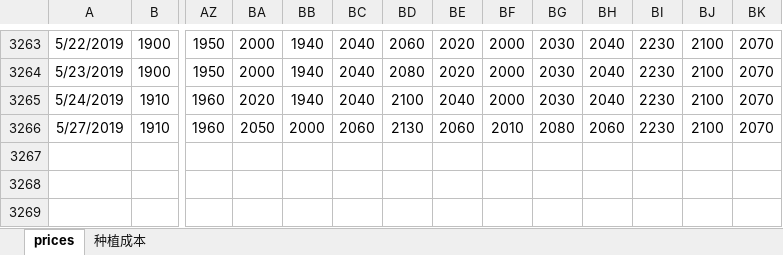
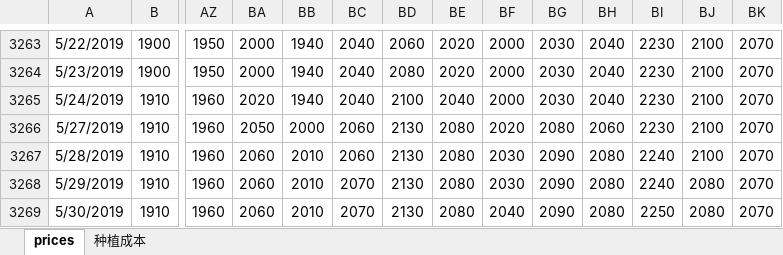
Before and after one commit to huqinghua109/workstation, an Excel workbook: database/CornPice.xlsx, sheet prices, drawn as a sheet; only a part is shown, gaps mark what is left out; values as stored, in another font and other column widths than the file's, no borders; rows hold the shown columns only; the diff names each change by its address in the sheet, - before the commit and + after, or states it on an @@ line.

```diff
--- a/database/CornPice.xlsx (sheet prices)
+++ b/database/CornPice.xlsx (sheet prices)
-BE3266: 2060
+BE3266: 2080
-BF3266: 2010
+BF3266: 2020
+row 3267: 5/28/2019 | 1910 | 1960 | 2060 | 2010 | 2060 | 2130 | 2080 | 2030 | 2090 | 2080 | 2240 | 2100 | 2070
+row 3268: 5/29/2019 | 1910 | 1960 | 2060 | 2010 | 2070 | 2130 | 2080 | 2030 | 2090 | 2080 | 2240 | 2080 | 2070
+row 3269: 5/30/2019 | 1910 | 1960 | 2060 | 2010 | 2070 | 2130 | 2080 | 2040 | 2090 | 2080 | 2250 | 2080 | 2070
```
Also changed, not shown: Analysis.xlsx, database/NorthPort.xlsx, 7 other files.
